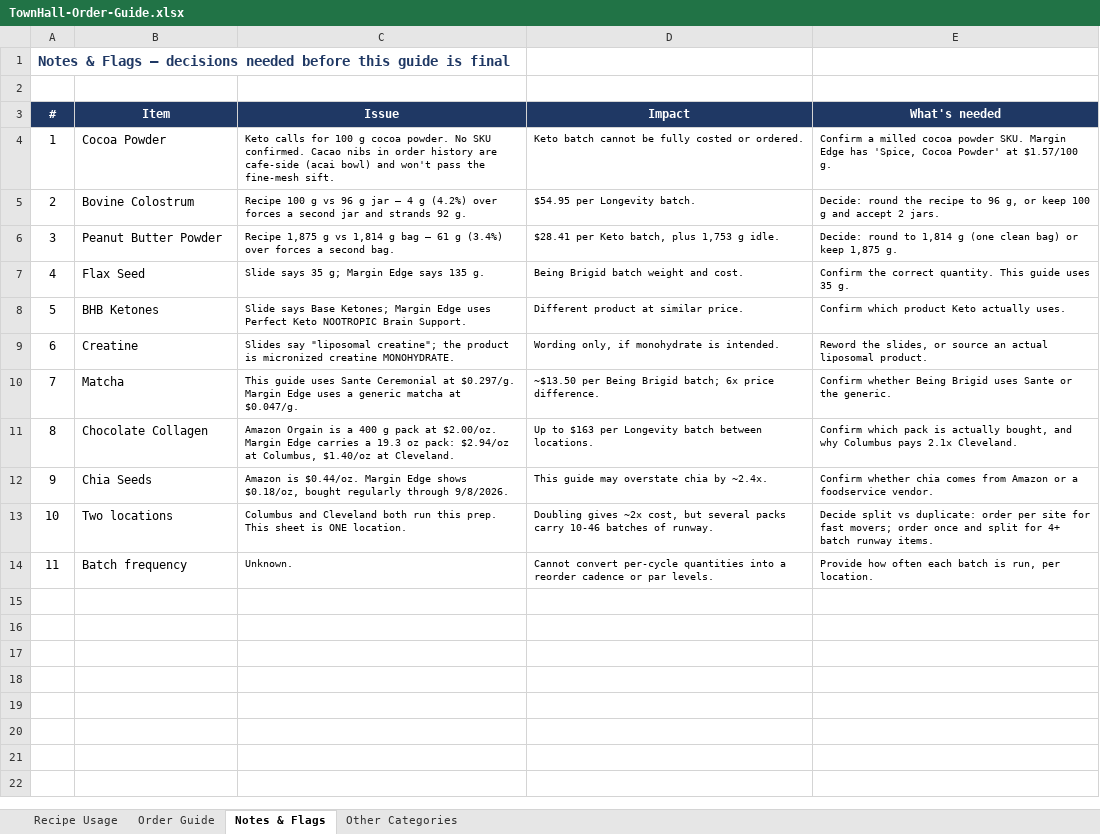
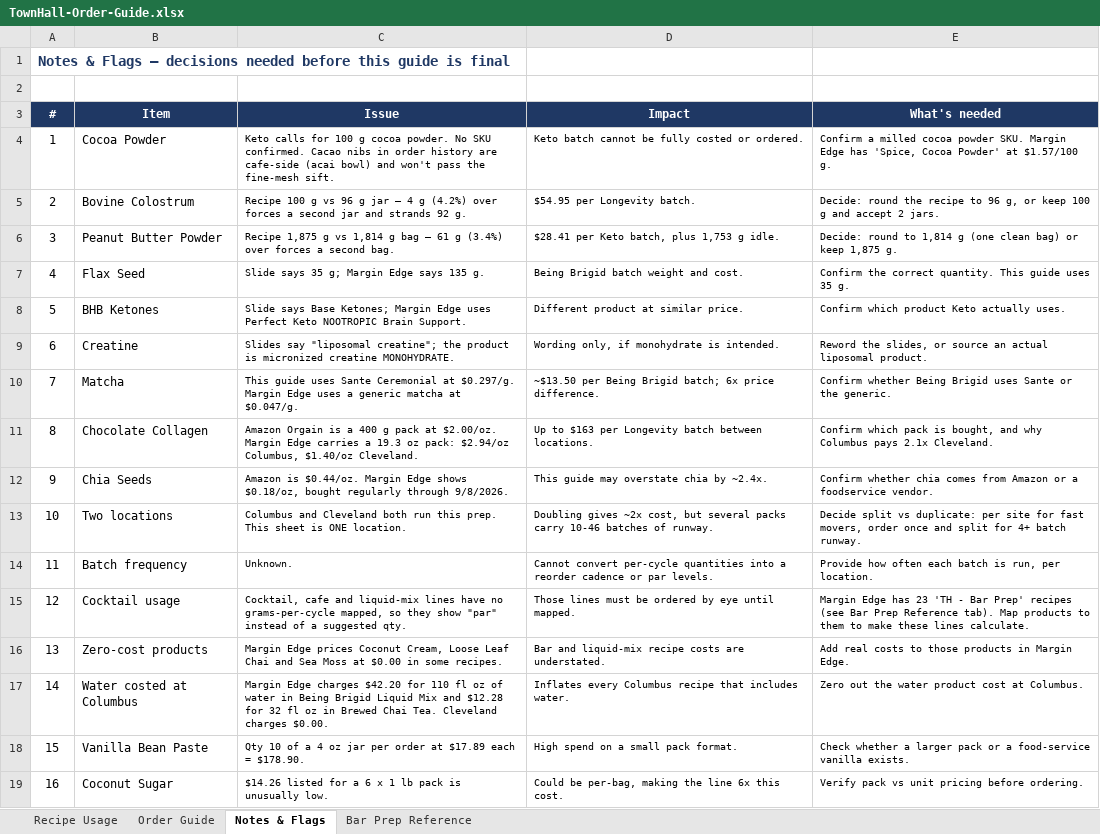
Before and after one commit to taylormccullough28-lab/townhall-ordering, an Excel workbook: order-guide/TownHall-Order-Guide.xlsx, sheet Notes & Flags, drawn as a sheet; values as stored, in another font and other column widths than the file's, no borders; the diff names each change by its address in the sheet, - before the commit and + after, or states it on an @@ line.

```diff
--- a/order-guide/TownHall-Order-Guide.xlsx (sheet Notes & Flags)
+++ b/order-guide/TownHall-Order-Guide.xlsx (sheet Notes & Flags)
-sheet tab: Other Categories
+sheet tab: Bar Prep Reference
-C11 (Issue): …pack: $2.94/oz at Columbus, $1.40/oz at Cleveland.
+C11 (Issue): …pack: $2.94/oz Columbus, $1.40/oz Cleveland.
-E11 (What's needed): …pack is actually bought, and…
+E11 (What's needed): …pack is bought, and…
-E13 (What's needed): …vs duplicate: order per site for fast movers; order once and split for 4+ batch runway items.
+E13 (What's needed): …vs duplicate: per site for fast movers, order once and split for 4+ batch runway.
+row 15: 12 | Cocktail usage | Cocktail, cafe and liquid-mix lines have no grams-per-cycle mapped, so they show "par" instead of a suggested qty. | Those lines must be ordered by eye until mapped. | Margin Edge has 23 'TH - Bar Prep' recipes (see Bar Prep Reference tab). Map products to them to make these lines calculate.
+row 16: 13 | Zero-cost products | Margin Edge prices Coconut Cream, Loose Leaf Chai and Sea Moss at $0.00 in some recipes. | Bar and liquid-mix recipe costs are understated. | Add real costs to those products in Margin Edge.
+row 17: 14 | Water costed at Columbus | Margin Edge charges $42.20 for 110 fl oz of water in Being Brigid Liquid Mix and $12.28 for 32 fl oz in Brewed Chai Tea. Cleveland charges $0.00. | Inflates every Columbus recipe that includes water. | Zero out the water product cost at Columbus.
+row 18: 15 | Vanilla Bean Paste | Qty 10 of a 4 oz jar per order at $17.89 each = $178.90. | High spend on a small pack format. | Check whether a larger pack or a food-service vanilla exists.
+row 19: 16 | Coconut Sugar | $14.26 listed for a 6 x 1 lb pack is unusually low. | Could be per-bag, making the line 6x this cost. | Verify pack vs unit pricing before ordering.
```
Also changed, not shown: sheet Order Guide, sheet Bar Prep Reference, 1 other file.
